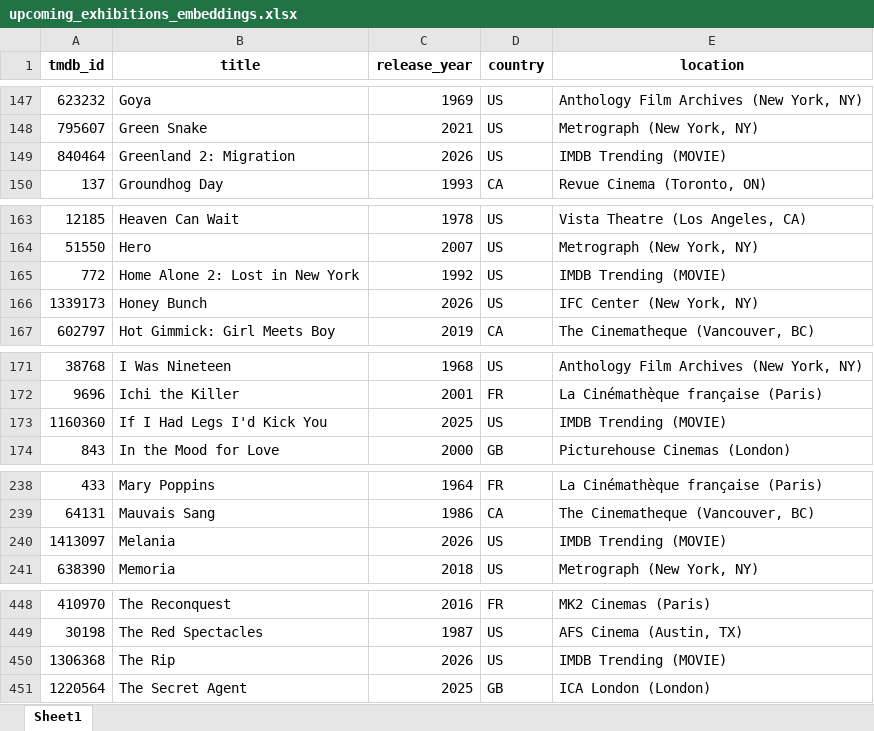
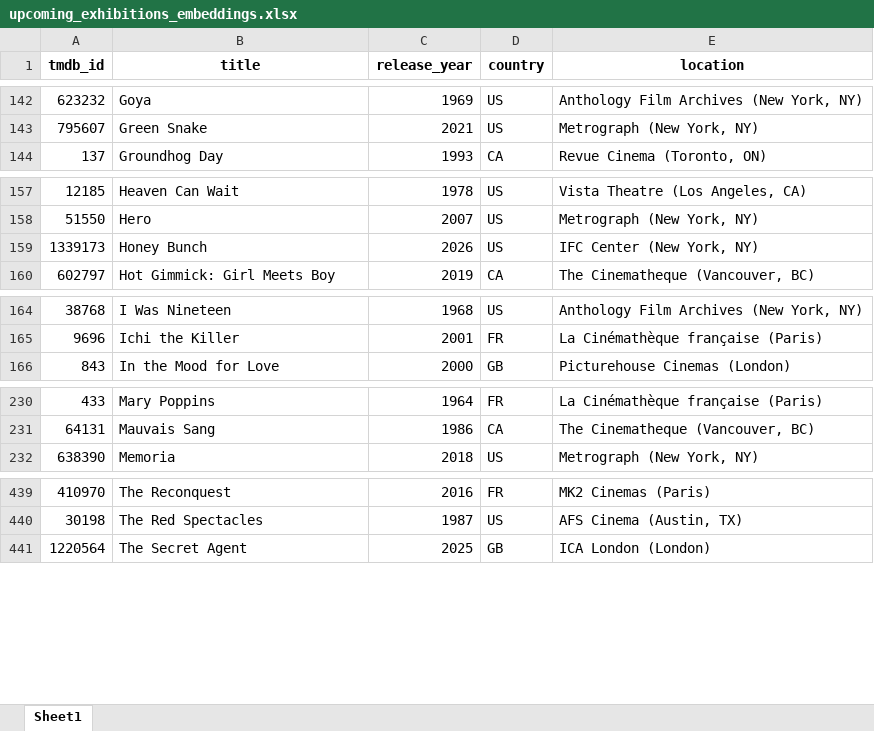
Before and after one commit to Bjhickey1992/Library_Lift, an Excel workbook: upcoming_exhibitions_embeddings.xlsx, sheet Sheet1, drawn as a sheet; only a part is shown, gaps mark what is left out; values as stored, in another font and other column widths than the file's, no borders; the diff covers the shown part only; the diff names each change by its address in the sheet, - before the commit and + after, or states it on an @@ line.

```diff
--- a/upcoming_exhibitions_embeddings.xlsx (sheet Sheet1)
+++ b/upcoming_exhibitions_embeddings.xlsx (sheet Sheet1)
-row 149: 840464 | Greenland 2: Migration | 2026 | US | IMDB Trending (MOVIE)
-row 165: 772 | Home Alone 2: Lost in New York | 1992 | US | IMDB Trending (MOVIE)
-row 173: 1160360 | If I Had Legs I'd Kick You | 2025 | US | IMDB Trending (MOVIE)
-row 240: 1413097 | Melania | 2026 | US | IMDB Trending (MOVIE)
-row 450: 1306368 | The Rip | 2026 | US | IMDB Trending (MOVIE)
```
Also changed, not shown: 7 removed rows elsewhere in this sheet, upcoming_exhibitions.xlsx, 4 other files.
